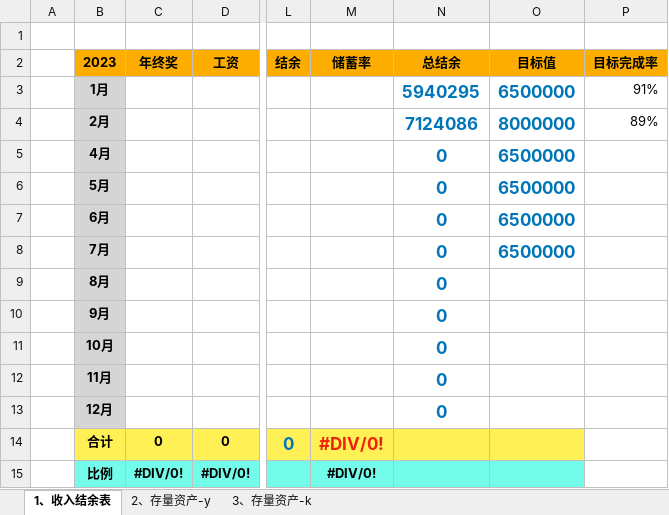
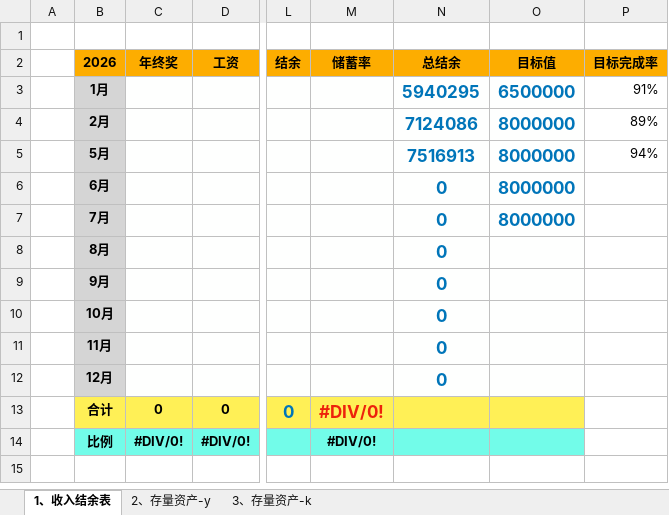
Before and after one commit to luyao-io/luyao.github.io, an Excel workbook: article/家庭财务管理手册2026.xlsx, sheet 1、收入结余表, drawn as a sheet; only a part is shown, gaps mark what is left out; values as stored, in another font and other column widths than the file's, no borders; charts and pictures not drawn; removed rows and columns are numbered as before the commit, all else as after; rows hold the shown columns only; the diff names each change by its address in the sheet, - before the commit and + after, or states it on an @@ line.

```diff
--- a/article/家庭财务管理手册2026.xlsx (sheet 1、收入结余表)
+++ b/article/家庭财务管理手册2026.xlsx (sheet 1、收入结余表)
-B2: 2023
+B2: 2026
-row 5:  | 4月 |  |  |  |  | 0 | 6500000
-N5 (总结余): 0
+N5 (总结余): 7516913
-O5:O7 (目标值): 6500000
+O5:O7 (目标值): 8000000
-P5 (目标完成率): (empty)
+P5 (目标完成率): 94%
```
Also changed, not shown: sheet 2、存量资产-y, sheet 3、存量资产-k, formulas that keep their value, charts or pictures, 2 other files.
